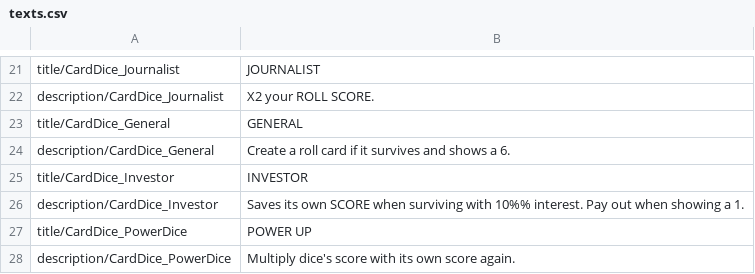
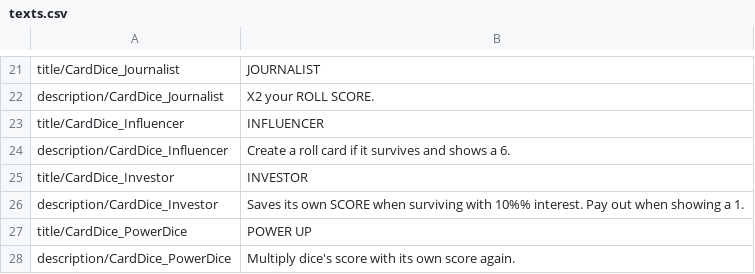
Before and after one commit to JohnMrziglod/rolls, a CSV file: assets/texts.csv, drawn as a sheet; only a part is shown, gaps mark what is left out.

```diff
--- a/assets/texts.csv
+++ b/assets/texts.csv
@@ -22,4 +22,4 @@ title/CardDice_Journalist|JOURNALIST
 description/CardDice_Journalist|X2 your ROLL SCORE.
-title/CardDice_General|GENERAL
-description/CardDice_General|Create a roll card if it survives and shows a 6.
+title/CardDice_Influencer|INFLUENCER
+description/CardDice_Influencer|Create a roll card if it survives and shows a 6.
 title/CardDice_Investor|INVESTOR
```
Also changed, not shown: 4 other files.
